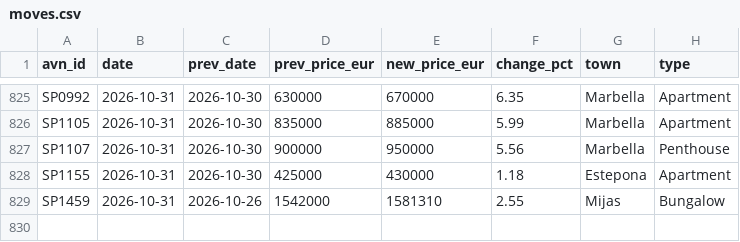
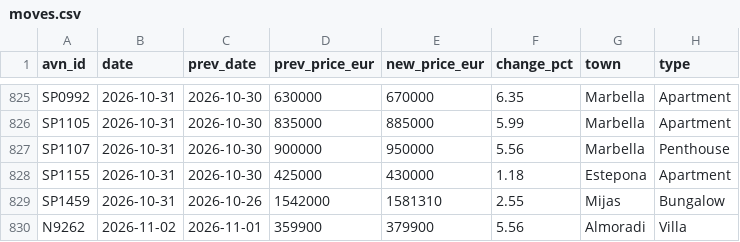
Before and after one commit to HenrikKolstad/avena-data, a CSV file: market/moves.csv, drawn as a sheet; only a part is shown, gaps mark what is left out; the diff names each change by its address in the sheet, - before the commit and + after, or states it on an @@ line.

```diff
--- a/market/moves.csv
+++ b/market/moves.csv
+row 830: N9262 | 2026-11-02 | 2026-11-01 | 359900 | 379900 | 5.56 | Almoradi | Villa
```
Also changed, not shown: delphi/index.csv, market/movement-ledger.csv, 5 other files.
